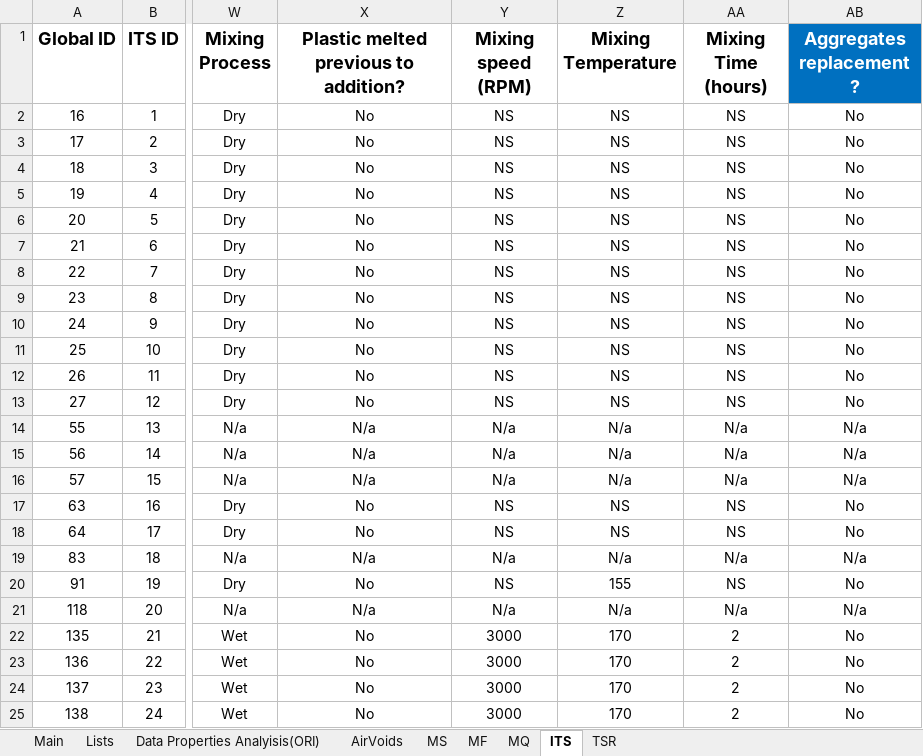
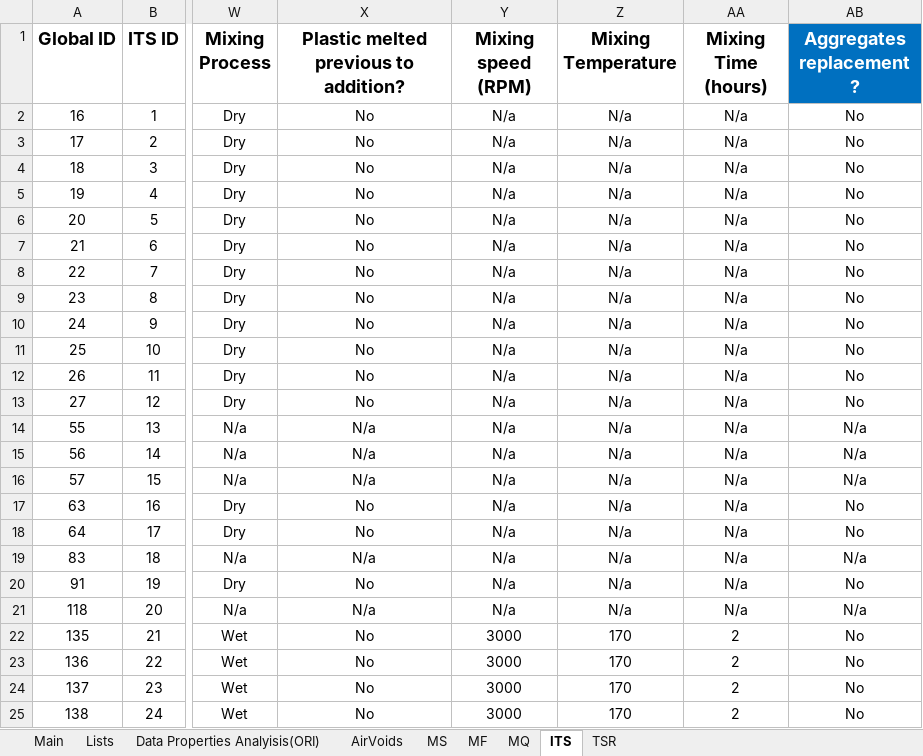
Before and after one commit to cavs1010/asphalt, an Excel workbook: fileML.xlsx, sheet ITS, drawn as a sheet; only a part is shown, gaps mark what is left out; values as stored, in another font and other column widths than the file's, no borders; the diff covers the shown part only; the diff names each change by its address in the sheet, - before the commit and + after, or states it on an @@ line.

```diff
--- a/fileML.xlsx (sheet ITS)
+++ b/fileML.xlsx (sheet ITS)
-Y2:Y13 (Mixing speed (RPM)): NS
+Y2:Y13 (Mixing speed (RPM)): N/a
-Z2:Z13 (Mixing Temperature): NS
+Z2:Z13 (Mixing Temperature): N/a
-AA2:AA13 (Mixing Time (hours)): NS
+AA2:AA13 (Mixing Time (hours)): N/a
-Y17:Y18 (Mixing speed (RPM)): NS
+Y17:Y18 (Mixing speed (RPM)): N/a
-Z17:Z18 (Mixing Temperature): NS
+Z17:Z18 (Mixing Temperature): N/a
-AA17:AA18 (Mixing Time (hours)): NS
+AA17:AA18 (Mixing Time (hours)): N/a
-Y20 (Mixing speed (RPM)): NS
+Y20 (Mixing speed (RPM)): N/a
-Z20 (Mixing Temperature): 155
+Z20 (Mixing Temperature): N/a
-AA20 (Mixing Time (hours)): NS
+AA20 (Mixing Time (hours)): N/a
```
Also changed, not shown: 146 edited cells elsewhere in this sheet, sheet AirVoids, sheet Data Properties Analyisis(ORI), sheet MS, sheet MF, sheet TSR, hidden cells, 1 other file.
